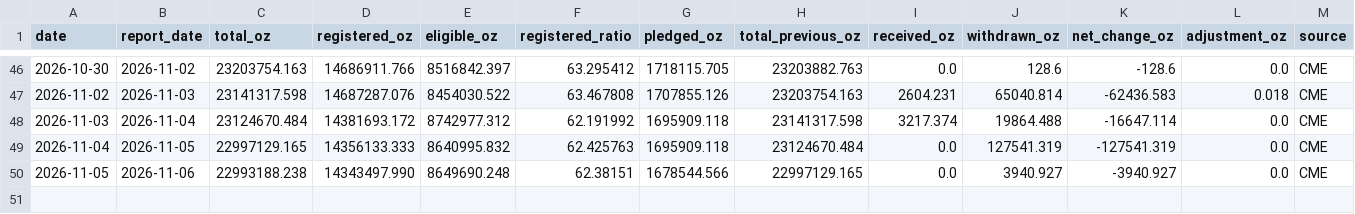
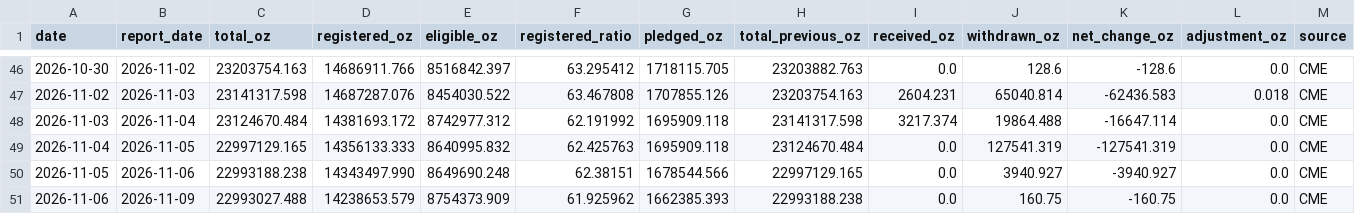
Before and after one commit to yydsdefi-cmyk/COMEX-Gold-Tracker, a CSV file: data/history.csv, drawn as a sheet; only a part is shown, gaps mark what is left out; rows hold the shown columns only; the diff names each change by its address in the sheet, - before the commit and + after, or states it on an @@ line.

```diff
--- a/data/history.csv
+++ b/data/history.csv
+row 51: 2026-11-06 | 2026-11-09 | 22993027.488 | 14238653.579 | 8754373.909 | 61.925962 | 1662385.393 | 22993188.238 | 0.0 | 160.75 | -160.75 | 0.0 | CME
```
Also changed, not shown: 7 other files.
